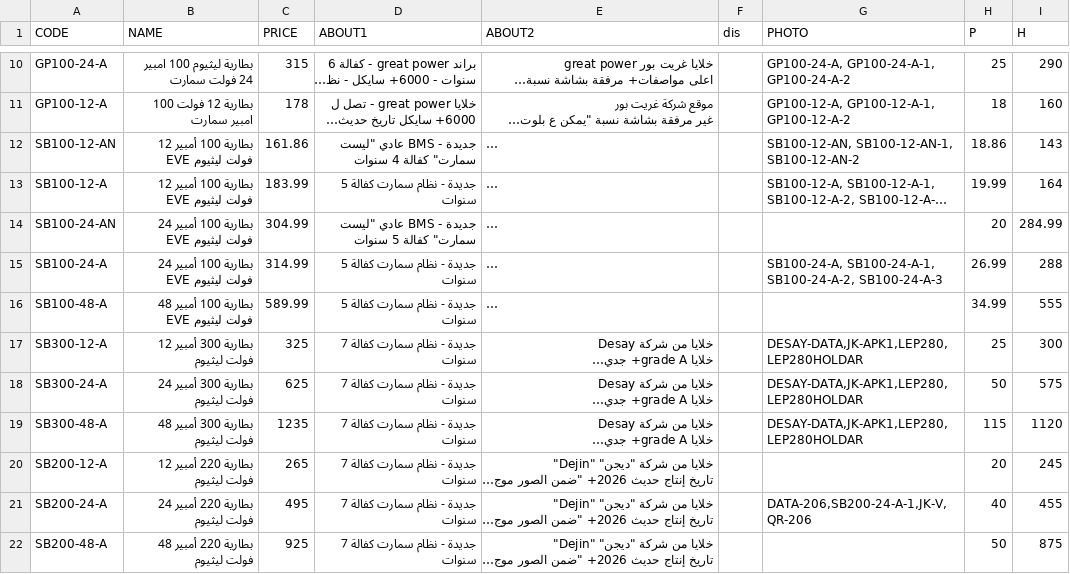
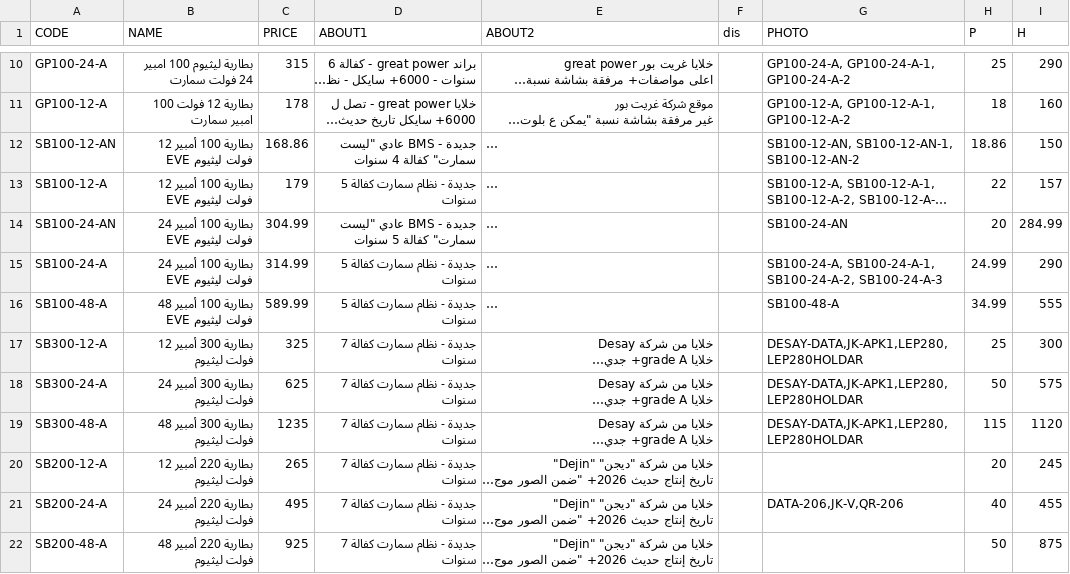
Before and after one commit to website888sy/HJY, a CSV file: data-csv/solar-battery.csv, drawn as a sheet; only a part is shown, gaps mark what is left out; long unchanged cells end in …; the diff names each change by its address in the sheet, - before the commit and + after, or states it on an @@ line.

Commit message:
تحديث: solar-battery.csv

```diff
--- a/data-csv/solar-battery.csv
+++ b/data-csv/solar-battery.csv
-C12 (PRICE): 161.86
+C12 (PRICE): 168.86
-I12 (H): 143
+I12 (H): 150
-C13 (PRICE): 183.99
+C13 (PRICE): 179
-H13 (P): 19.99
+H13 (P): 22
-I13 (H): 164
+I13 (H): 157
-G14 (PHOTO): (empty)
+G14 (PHOTO): SB100-24-AN
-H15 (P): 26.99
+H15 (P): 24.99
-I15 (H): 288
+I15 (H): 290
-G16 (PHOTO): (empty)
+G16 (PHOTO): SB100-48-A
-G21 (PHOTO): DATA-206,SB200-24-A-1,JK-V,QR-206
+G21 (PHOTO): DATA-206,JK-V,QR-206
```
